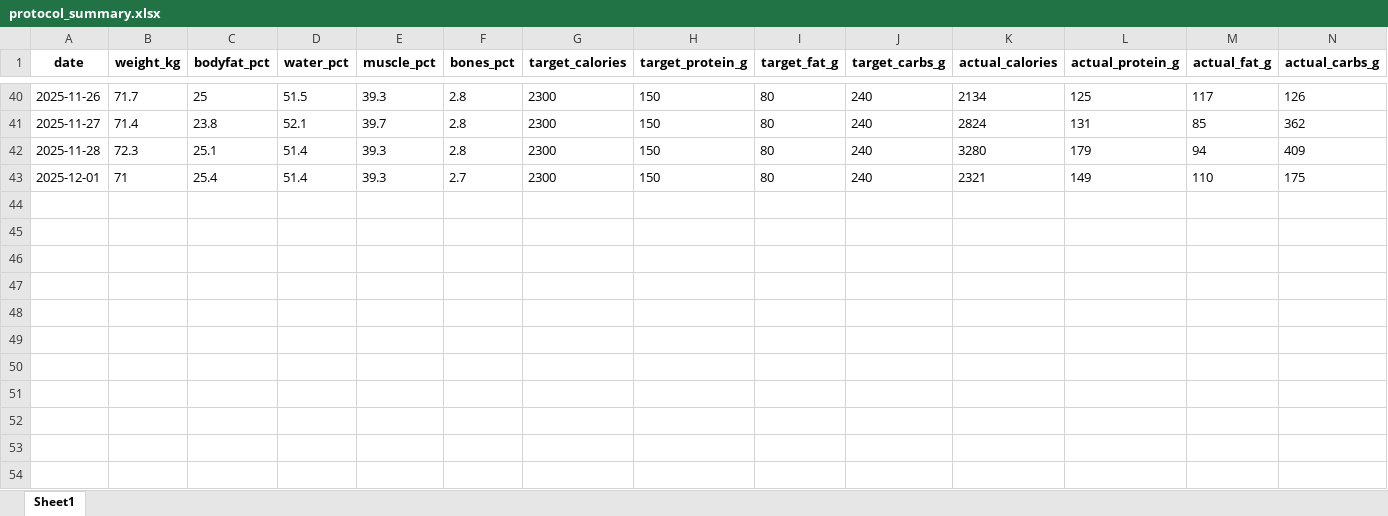
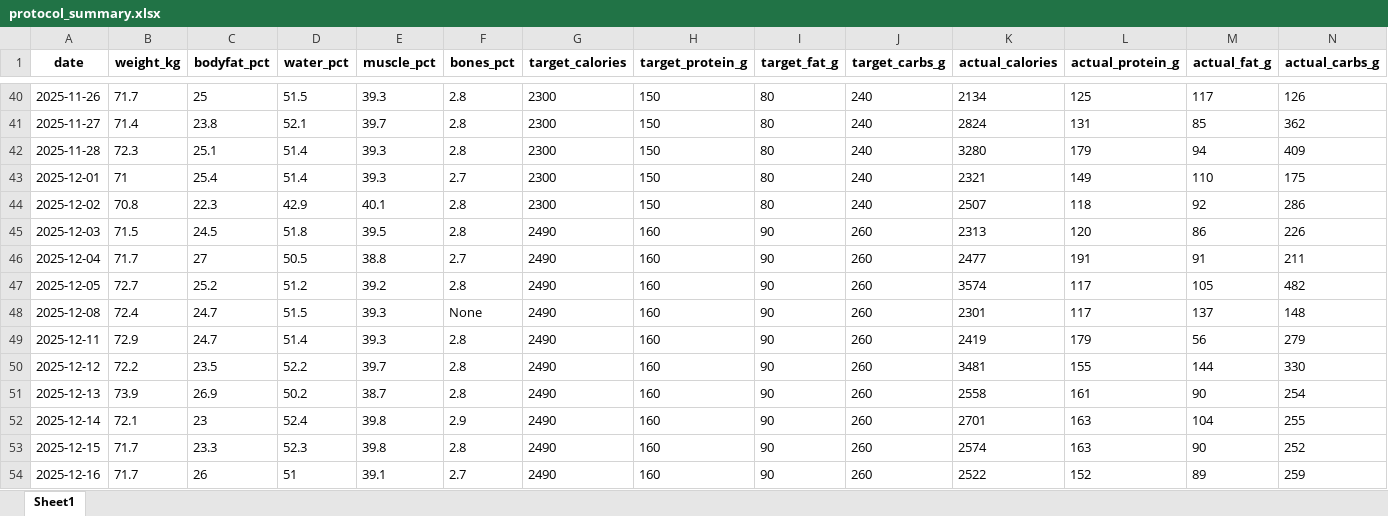
Before and after one commit to svenherzberg/body-recomposition, an Excel workbook: outputs/protocol_summary.xlsx, sheet Sheet1, drawn as a sheet; only a part is shown, gaps mark what is left out; values as stored, in another font and other column widths than the file's, no borders; rows hold the shown columns only; the diff names each change by its address in the sheet, - before the commit and + after, or states it on an @@ line.

```diff
--- a/outputs/protocol_summary.xlsx (sheet Sheet1)
+++ b/outputs/protocol_summary.xlsx (sheet Sheet1)
+row 44: 2025-12-02 | 70.8 | 22.3 | 42.9 | 40.1 | 2.8 | 2300 | 150 | 80 | 240 | 2507 | 118 | 92 | 286
+row 45: 2025-12-03 | 71.5 | 24.5 | 51.8 | 39.5 | 2.8 | 2490 | 160 | 90 | 260 | 2313 | 120 | 86 | 226
+row 46: 2025-12-04 | 71.7 | 27 | 50.5 | 38.8 | 2.7 | 2490 | 160 | 90 | 260 | 2477 | 191 | 91 | 211
+row 47: 2025-12-05 | 72.7 | 25.2 | 51.2 | 39.2 | 2.8 | 2490 | 160 | 90 | 260 | 3574 | 117 | 105 | 482
+row 48: 2025-12-08 | 72.4 | 24.7 | 51.5 | 39.3 | None | 2490 | 160 | 90 | 260 | 2301 | 117 | 137 | 148
+row 49: 2025-12-11 | 72.9 | 24.7 | 51.4 | 39.3 | 2.8 | 2490 | 160 | 90 | 260 | 2419 | 179 | 56 | 279
+row 50: 2025-12-12 | 72.2 | 23.5 | 52.2 | 39.7 | 2.8 | 2490 | 160 | 90 | 260 | 3481 | 155 | 144 | 330
+row 51: 2025-12-13 | 73.9 | 26.9 | 50.2 | 38.7 | 2.8 | 2490 | 160 | 90 | 260 | 2558 | 161 | 90 | 254
+row 52: 2025-12-14 | 72.1 | 23 | 52.4 | 39.8 | 2.9 | 2490 | 160 | 90 | 260 | 2701 | 163 | 104 | 255
+row 53: 2025-12-15 | 71.7 | 23.3 | 52.3 | 39.8 | 2.8 | 2490 | 160 | 90 | 260 | 2574 | 163 | 90 | 252
+row 54: 2025-12-16 | 71.7 | 26 | 51 | 39.1 | 2.7 | 2490 | 160 | 90 | 260 | 2522 | 152 | 89 | 259
```
Also changed, not shown: 26 other files.
